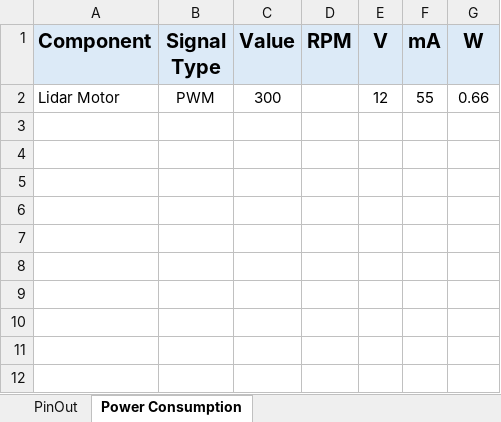
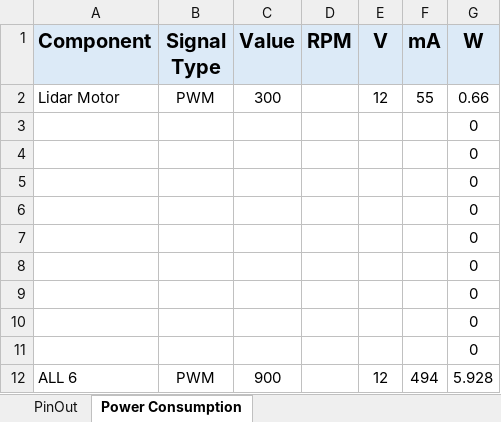
Before and after one commit to Dmxddrx/moppy2.0, an Excel workbook: STM32F407 PIN CONFIG MAP.xlsx, sheet Power Consumption, drawn as a sheet; values as stored, in another font and other column widths than the file's, no borders; the diff names each change by its address in the sheet, - before the commit and + after, or states it on an @@ line.

Commit message:
Before FreeRTOS: IMU configurations on going

```diff
--- a/STM32F407 PIN CONFIG MAP.xlsx (sheet Power Consumption)
+++ b/STM32F407 PIN CONFIG MAP.xlsx (sheet Power Consumption)
+row 3:  |  |  |  |  |  | 0
+row 4:  |  |  |  |  |  | 0
+row 5:  |  |  |  |  |  | 0
+row 6:  |  |  |  |  |  | 0
+row 7:  |  |  |  |  |  | 0
+row 8:  |  |  |  |  |  | 0
+row 9:  |  |  |  |  |  | 0
+row 10:  |  |  |  |  |  | 0
+row 11:  |  |  |  |  |  | 0
+row 12: ALL 6 | PWM | 900 |  | 12 | 494 | 5.928
```
Also changed, not shown: 22 other files.
